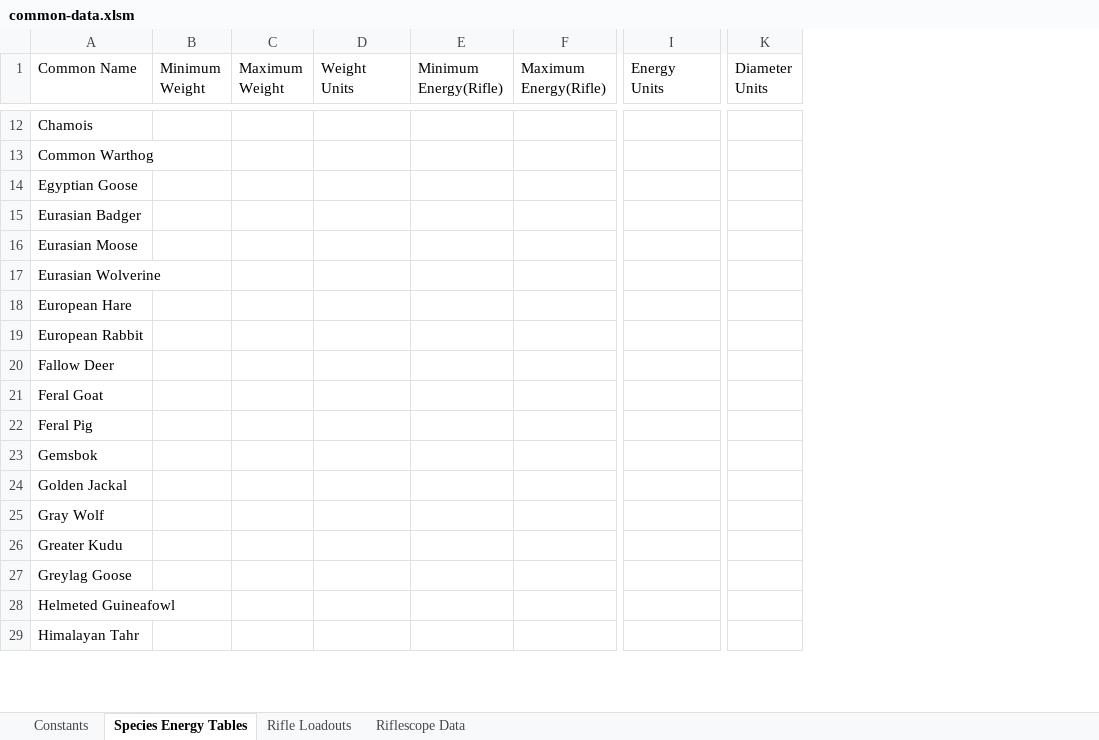
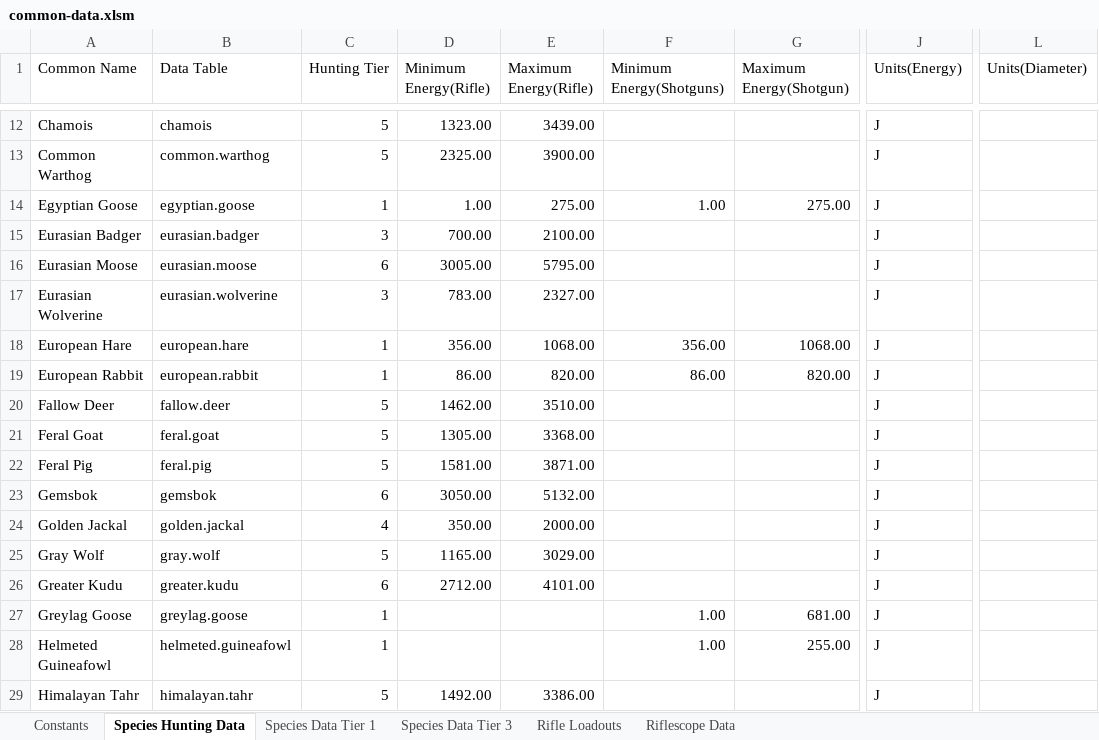
Before and after one commit to vcdassen-home1/WOTH-Ballistics-Data, an Excel workbook: templates/common-data.xlsm, sheet Species Hunting Data, drawn as a sheet; only a part is shown, gaps mark what is left out; values as stored, in another font and other column widths than the file's, no borders; table styles not drawn; removed rows and columns are numbered as before the commit, all else as after; the diff covers the shown part only; the diff names each change by its address in the sheet, - before the commit and + after, or states it on an @@ line.

Commit message:
added a PBR output method compatible with charts
the output produces a table that can be used to add the min and max elevation lines, and the vertical lines for the min and max range of each PBR interval

```diff
--- a/templates/common-data.xlsm (sheet Species Hunting Data)
+++ b/templates/common-data.xlsm (sheet Species Hunting Data)
-sheet tab: Species Energy Tables
+sheet tab: Species Hunting Data
+sheet tab: Species Data Tier 1
+sheet tab: Species Data Tier 3
-column B (Minimum Weight), empty
-column C (Maximum Weight), empty
-column D (Weight Units), empty
+column B (Data Table), rows 12-29: chamois | common.warthog | egyptian.goose | eurasian.badger | eurasian.moose | eurasian.wolverine | european.hare | european.rabbit | fallow.deer | feral.goat | feral.pig | gemsbok | golden.jackal | gray.wolf | greater.kudu | greylag.goose | helmeted.guineafowl | himalayan.tahr
+column C (Hunting Tier), rows 12-29: 5 | 5 | 1 | 3 | 6 | 3 | 1 | 1 | 5 | 5 | 5 | 6 | 4 | 5 | 6 | 1 | 1 | 5
+column F (Minimum Energy(Shotguns)), rows 14-28: 1.00 |  |  |  | 356.00 | 86.00 |  |  |  |  |  |  |  | 1.00 | 1.00
+column G (Maximum Energy(Shotgun)), rows 14-28: 275.00 |  |  |  | 1068.00 | 820.00 |  |  |  |  |  |  |  | 681.00 | 255.00
-column I (Energy Units), empty
+column J (Units(Energy)), rows 12-29: all J
-column K (Diameter Units), empty
+column L (Units(Diameter)), empty
-D12 (Minimum Energy(Rifle)): (empty)
+D12 (Minimum Energy(Rifle)): 1323.00
-E12 (Maximum Energy(Rifle)): (empty)
+E12 (Maximum Energy(Rifle)): 3439.00
-D13 (Minimum Energy(Rifle)): (empty)
+D13 (Minimum Energy(Rifle)): 2325.00
-E13 (Maximum Energy(Rifle)): (empty)
+E13 (Maximum Energy(Rifle)): 3900.00
-D14 (Minimum Energy(Rifle)): (empty)
+D14 (Minimum Energy(Rifle)): 1.00
-E14 (Maximum Energy(Rifle)): (empty)
+E14 (Maximum Energy(Rifle)): 275.00
-D15 (Minimum Energy(Rifle)): (empty)
+D15 (Minimum Energy(Rifle)): 700.00
-E15 (Maximum Energy(Rifle)): (empty)
+E15 (Maximum Energy(Rifle)): 2100.00
-D16 (Minimum Energy(Rifle)): (empty)
+D16 (Minimum Energy(Rifle)): 3005.00
-E16 (Maximum Energy(Rifle)): (empty)
+E16 (Maximum Energy(Rifle)): 5795.00
-D17 (Minimum Energy(Rifle)): (empty)
+D17 (Minimum Energy(Rifle)): 783.00
-E17 (Maximum Energy(Rifle)): (empty)
+E17 (Maximum Energy(Rifle)): 2327.00
-D18 (Minimum Energy(Rifle)): (empty)
+D18 (Minimum Energy(Rifle)): 356.00
-E18 (Maximum Energy(Rifle)): (empty)
+E18 (Maximum Energy(Rifle)): 1068.00
-D19 (Minimum Energy(Rifle)): (empty)
+D19 (Minimum Energy(Rifle)): 86.00
-E19 (Maximum Energy(Rifle)): (empty)
+E19 (Maximum Energy(Rifle)): 820.00
-D20 (Minimum Energy(Rifle)): (empty)
+D20 (Minimum Energy(Rifle)): 1462.00
-E20 (Maximum Energy(Rifle)): (empty)
+E20 (Maximum Energy(Rifle)): 3510.00
-D21 (Minimum Energy(Rifle)): (empty)
+D21 (Minimum Energy(Rifle)): 1305.00
-E21 (Maximum Energy(Rifle)): (empty)
+E21 (Maximum Energy(Rifle)): 3368.00
-D22 (Minimum Energy(Rifle)): (empty)
+D22 (Minimum Energy(Rifle)): 1581.00
-E22 (Maximum Energy(Rifle)): (empty)
+E22 (Maximum Energy(Rifle)): 3871.00
-D23 (Minimum Energy(Rifle)): (empty)
+D23 (Minimum Energy(Rifle)): 3050.00
-E23 (Maximum Energy(Rifle)): (empty)
+E23 (Maximum Energy(Rifle)): 5132.00
-D24 (Minimum Energy(Rifle)): (empty)
+D24 (Minimum Energy(Rifle)): 350.00
-E24 (Maximum Energy(Rifle)): (empty)
+E24 (Maximum Energy(Rifle)): 2000.00
-D25 (Minimum Energy(Rifle)): (empty)
+D25 (Minimum Energy(Rifle)): 1165.00
-E25 (Maximum Energy(Rifle)): (empty)
+E25 (Maximum Energy(Rifle)): 3029.00
-D26 (Minimum Energy(Rifle)): (empty)
+D26 (Minimum Energy(Rifle)): 2712.00
-E26 (Maximum Energy(Rifle)): (empty)
+E26 (Maximum Energy(Rifle)): 4101.00
-D29 (Minimum Energy(Rifle)): (empty)
+D29 (Minimum Energy(Rifle)): 1492.00
-E29 (Maximum Energy(Rifle)): (empty)
+E29 (Maximum Energy(Rifle)): 3386.00
```
Also changed, not shown: 1 added column, 1 removed column and 68 edited cells elsewhere in this sheet, sheet Rifle Loadouts, sheet Constants, 2 other files.
